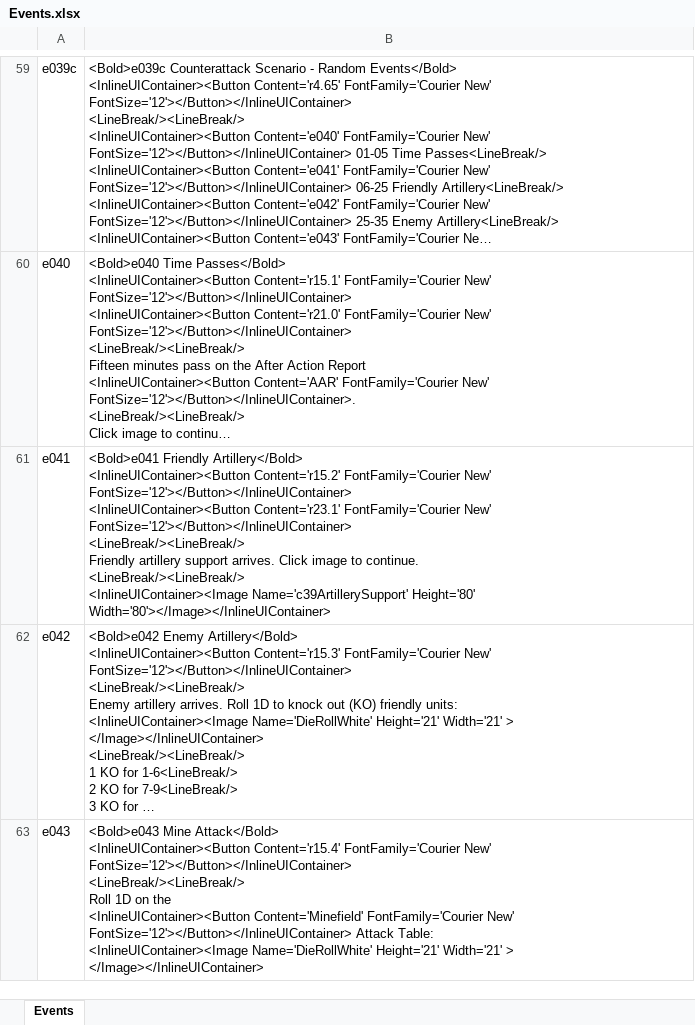
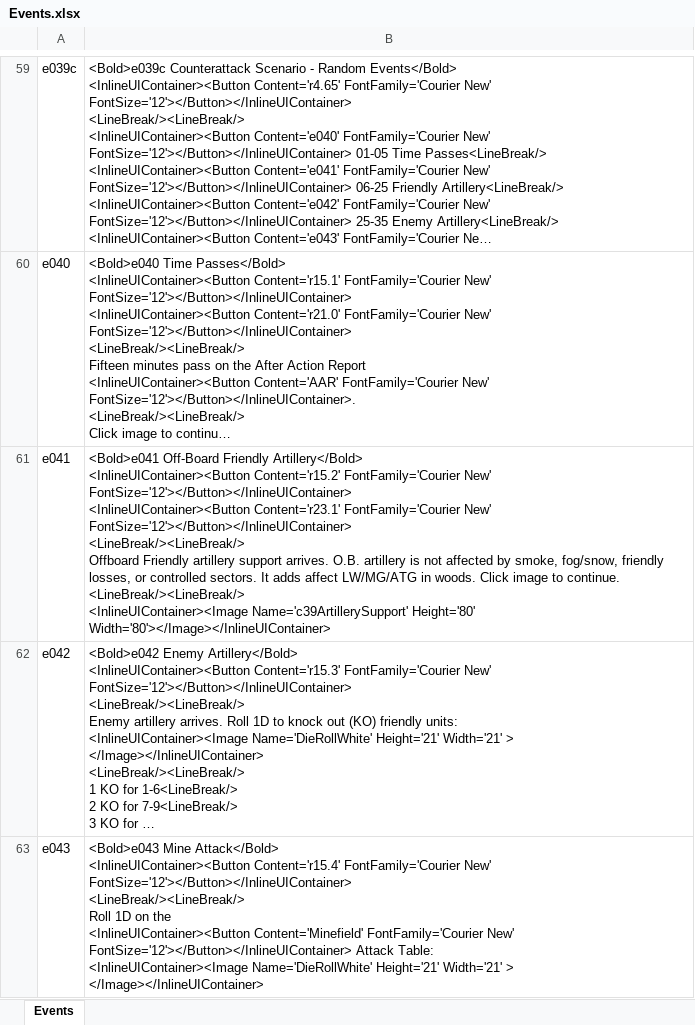
Before and after one commit to happysulla/PattonsBest, an Excel workbook: DesignDocs/Events.xlsx, sheet Events, drawn as a sheet; only a part is shown, gaps mark what is left out; long unchanged cells end in …; values as stored, in another font and other column widths than the file's, no borders; ↵ is a line break in a cell; the diff names each change by its address in the sheet, - before the commit and + after, or states it on an @@ line.

Commit message:
Added difference between offboard and onboard artillery

```diff
--- a/DesignDocs/Events.xlsx (sheet Events)
+++ b/DesignDocs/Events.xlsx (sheet Events)
-B61: <Bold>e041 Friendly Artillery</Bold> ↵ <InlineUIContainer><Button Content='r15.2' FontFamily='Courier New' FontSize='12'></Button></InlineUIContainer> ↵ <InlineUIContainer><Button Content='r23.1' FontFamily='Courier New' FontSize='12'></Button></InlineUIContainer> ↵ <LineBreak/><LineBreak/> ↵ Friendly artillery support arrives. Click image…
+B61: <Bold>e041 Off-Board Friendly Artillery</Bold> ↵ <InlineUIContainer><Button Content='r15.2' FontFamily='Courier New' FontSize='12'></Button></InlineUIContainer> ↵ <InlineUIContainer><Button Content='r23.1' FontFamily='Courier New' FontSize='12'></Button></InlineUIContainer> ↵ <LineBreak/><LineBreak/> ↵ Offboard Friendly artillery support arrives. O.B. artillery is not affected by smoke, fog/snow, friendly losses, or controlled sectors. It adds affect LW/MG/ATG in woods. Click image…
```
Also changed, not shown: 14 other files.
